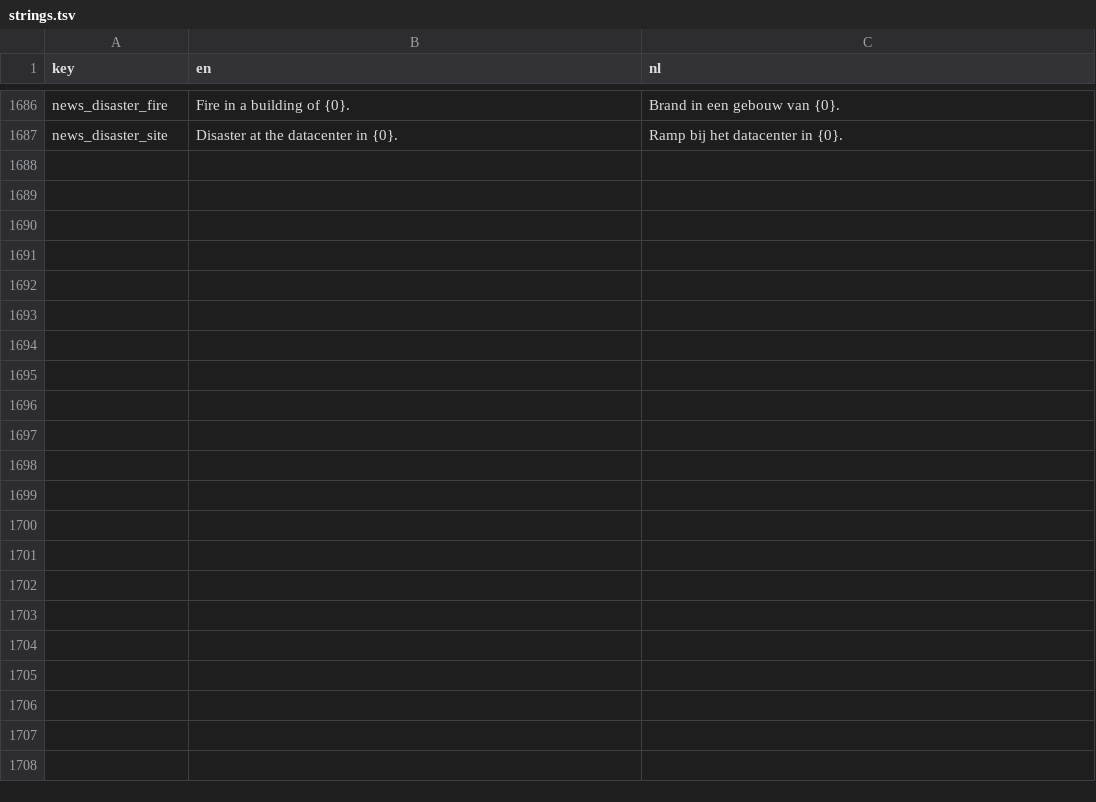
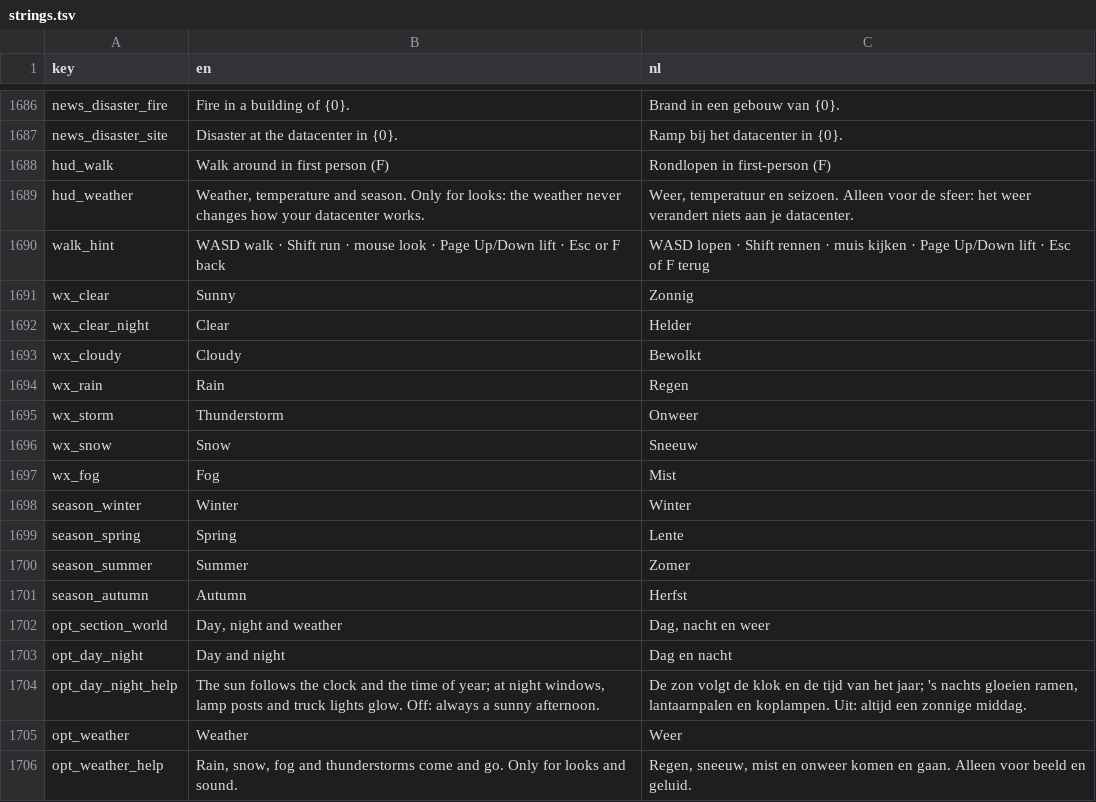
Before and after one commit to rhisijmuiden/datacenter-architect, a TSV file: game/locale/strings.tsv, drawn as a sheet; only a part is shown, gaps mark what is left out; the diff covers the shown part only; the diff names each change by its address in the sheet, - before the commit and + after, or states it on an @@ line.

Commit message:
Step 10: looks (#16)
Step 10: looks (day/night, seasons and weather, round people, first-person walking, customer migrations, engineers with cable reels)

```diff
--- a/game/locale/strings.tsv
+++ b/game/locale/strings.tsv
+row 1688: hud_walk | Walk around in first person (F) | Rondlopen in first-person (F)
+row 1689: hud_weather | Weather, temperature and season. Only for looks: the weather never changes how your datacenter works. | Weer, temperatuur en seizoen. Alleen voor de sfeer: het weer verandert niets aan je datacenter.
+row 1690: walk_hint | WASD walk · Shift run · mouse look · Page Up/Down lift · Esc or F back | WASD lopen · Shift rennen · muis kijken · Page Up/Down lift · Esc of F terug
+row 1691: wx_clear | Sunny | Zonnig
+row 1692: wx_clear_night | Clear | Helder
+row 1693: wx_cloudy | Cloudy | Bewolkt
+row 1694: wx_rain | Rain | Regen
+row 1695: wx_storm | Thunderstorm | Onweer
+row 1696: wx_snow | Snow | Sneeuw
+row 1697: wx_fog | Fog | Mist
+row 1698: season_winter | Winter | Winter
+row 1699: season_spring | Spring | Lente
+row 1700: season_summer | Summer | Zomer
+row 1701: season_autumn | Autumn | Herfst
+row 1702: opt_section_world | Day, night and weather | Dag, nacht en weer
+row 1703: opt_day_night | Day and night | Dag en nacht
+row 1704: opt_day_night_help | The sun follows the clock and the time of year; at night windows, lamp posts and truck lights glow. Off: always a sunny afternoon. | De zon volgt de klok en de tijd van het jaar; 's nachts gloeien ramen, lantaarnpalen en koplampen. Uit: altijd een zonnige middag.
+row 1705: opt_weather | Weather | Weer
+row 1706: opt_weather_help | Rain, snow, fog and thunderstorms come and go. Only for looks and sound. | Regen, sneeuw, mist en onweer komen en gaan. Alleen voor beeld en geluid.
```
Also changed, not shown: 19 added rows elsewhere in this file, 27 other files.
